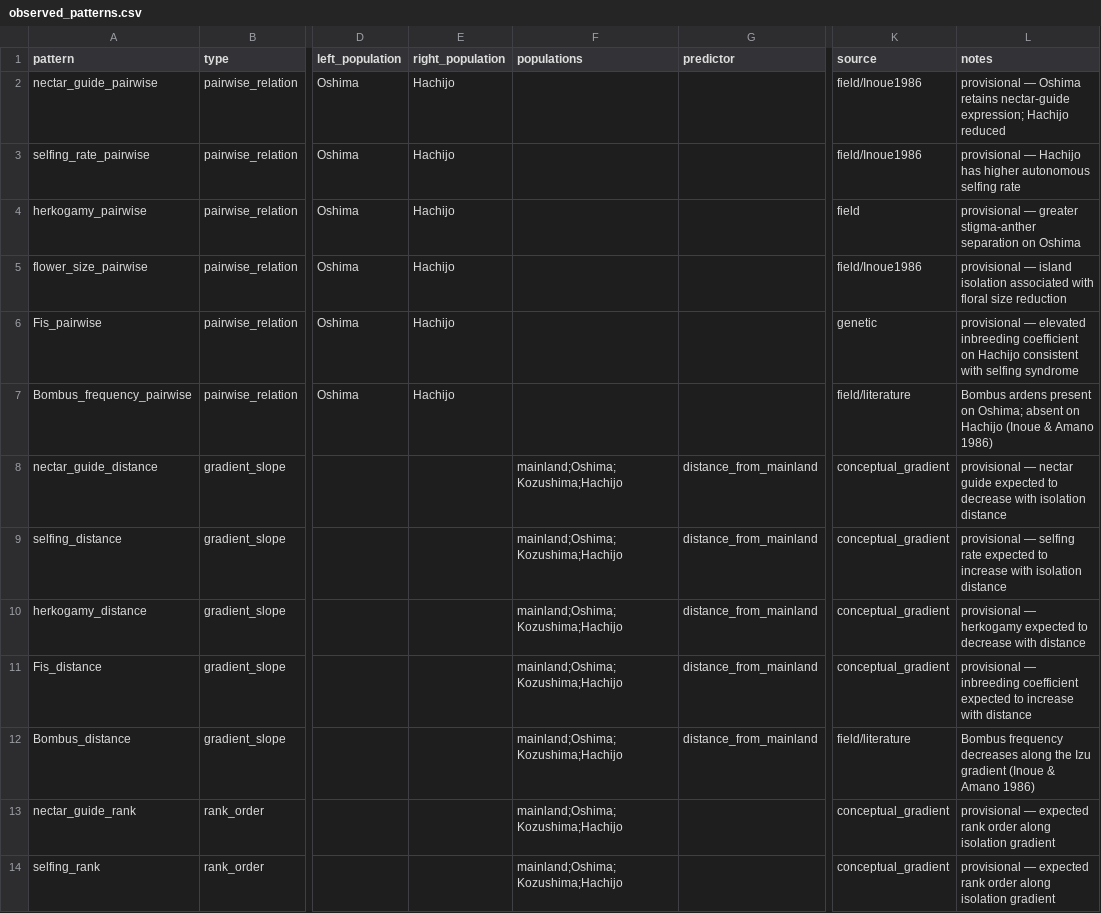
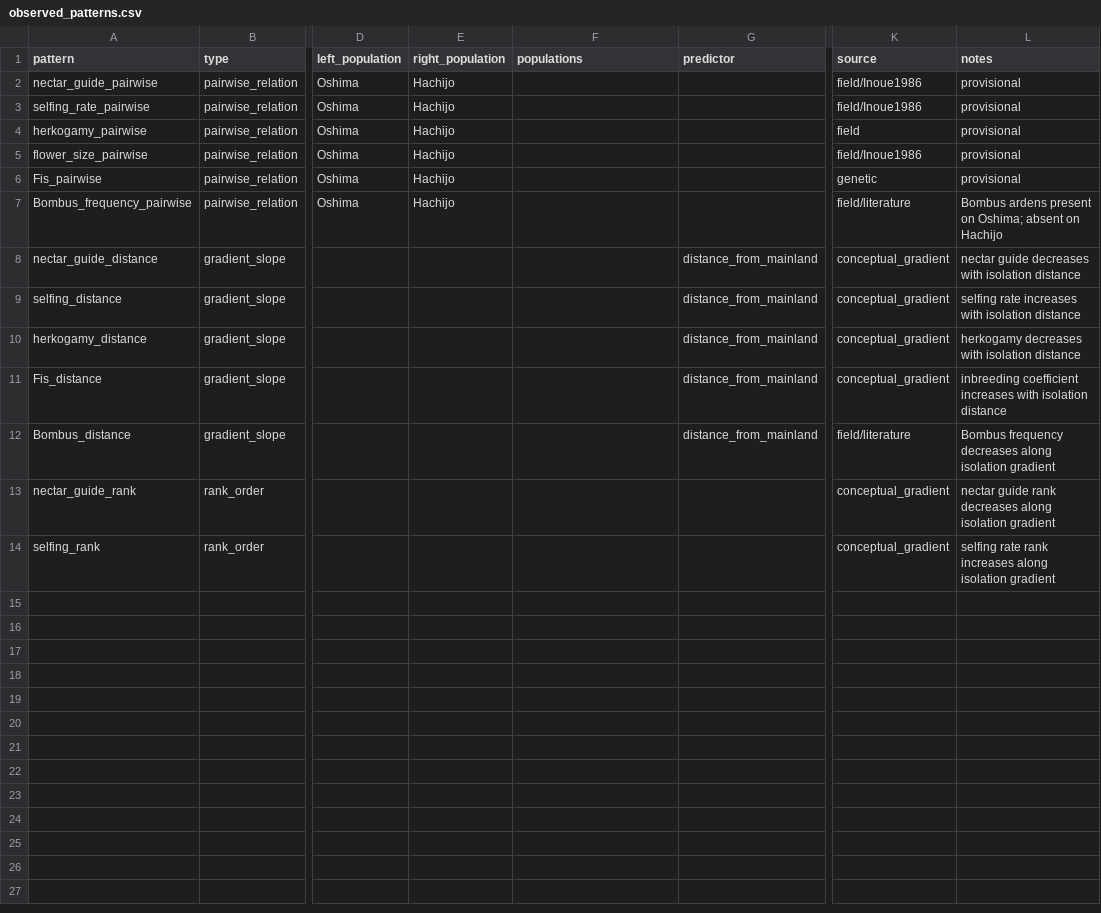
Before and after one commit to zuizui0223/microdonta, a CSV file: examples/campanula_izu/data/observed_patterns.csv, drawn as a sheet; only a part is shown, gaps mark what is left out; the diff names each change by its address in the sheet, - before the commit and + after, or states it on an @@ line.

```diff
--- a/examples/campanula_izu/data/observed_patterns.csv
+++ b/examples/campanula_izu/data/observed_patterns.csv
-L2 (notes): provisional — Oshima retains nectar-guide expression; Hachijo reduced
+L2 (notes): provisional
-L3 (notes): provisional — Hachijo has higher autonomous selfing rate
+L3 (notes): provisional
-L4 (notes): provisional — greater stigma-anther separation on Oshima
+L4 (notes): provisional
-L5 (notes): provisional — island isolation associated with floral size reduction
+L5 (notes): provisional
-L6 (notes): provisional — elevated inbreeding coefficient on Hachijo consistent with selfing syndrome
+L6 (notes): provisional
-L7 (notes): …on Hachijo (Inoue & Amano 1986)
+L7 (notes): …on Hachijo
-F8:F14 (populations): mainland;Oshima;Kozushima;Hachijo
+F8:F14 (populations): (empty)
-L8 (notes): provisional — nectar guide expected to decrease with isolation…
+L8 (notes): nectar guide decreases with isolation…
-L9 (notes): provisional — selfing rate expected to increase with isolation…
+L9 (notes): selfing rate increases with isolation…
-L10 (notes): provisional — herkogamy expected to decrease with distance
+L10 (notes): herkogamy decreases with isolation distance
-L11 (notes): provisional — inbreeding coefficient expected to increase with distance
+L11 (notes): inbreeding coefficient increases with isolation distance
-L12 (notes): …decreases along the Izu gradient (Inoue & Amano 1986)
+L12 (notes): …decreases along isolation gradient
-L13 (notes): provisional — expected rank order along isolation…
+L13 (notes): nectar guide rank decreases along isolation…
-L14 (notes): provisional — expected rank order along isolation…
+L14 (notes): selfing rate rank increases along isolation…
```
Also changed, not shown: 1 other file.
